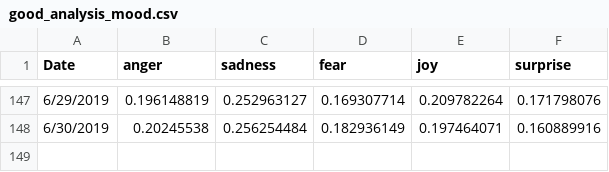
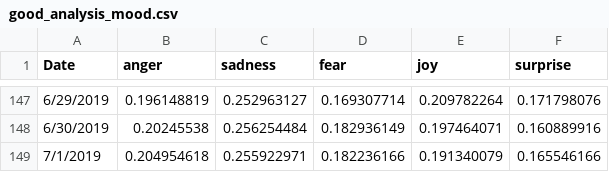
Before and after one commit to dorgori/Stock-prediction-using-Sentiment-analyis-and-Fuzzy-Neural-network, a CSV file: Public Mood/good_analysis_mood.csv, drawn as a sheet; only a part is shown, gaps mark what is left out; the diff names each change by its address in the sheet, - before the commit and + after, or states it on an @@ line.

```diff
--- a/Public Mood/good_analysis_mood.csv
+++ b/Public Mood/good_analysis_mood.csv
+row 149: 7/1/2019 | 0.204954618 | 0.255922971 | 0.182236166 | 0.191340079 | 0.165546166
```
Also changed, not shown: Stock Values/AAPL-prices.csv, Stock Values/AMZN-prices.csv, 12 other files.
